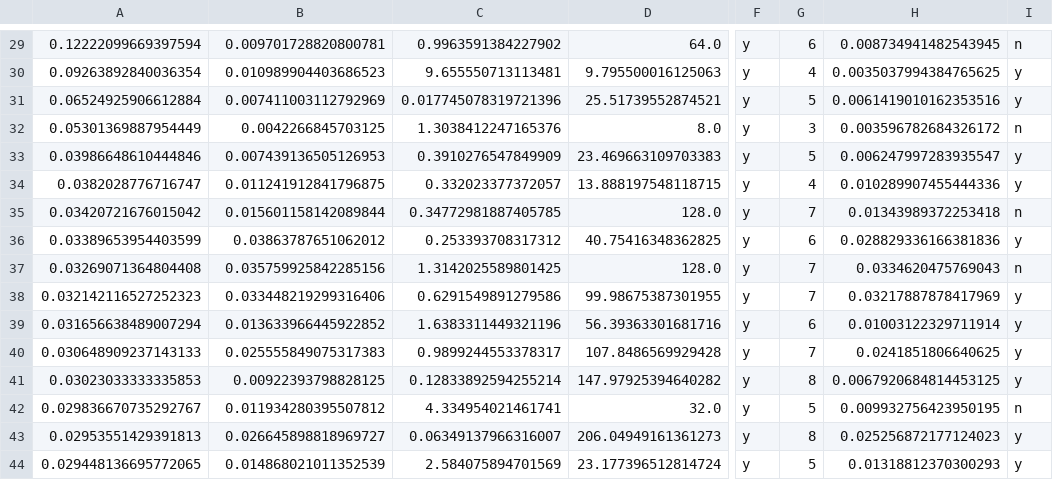
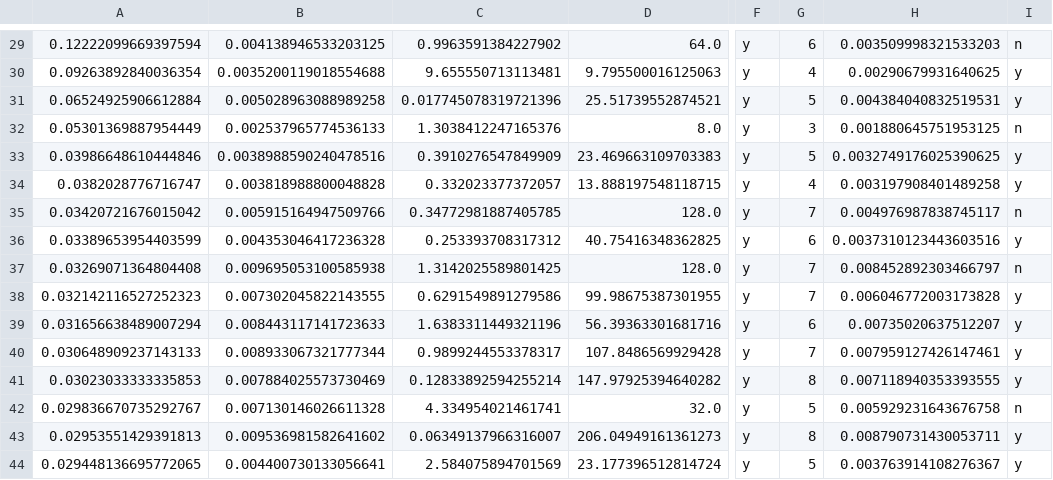
Before and after one commit to alessandrocuda/CM_Project_19_20, a CSV file: experiments/methods_comparisons/results/monk2/m2-189_hsp.csv, drawn as a sheet; only a part is shown, gaps mark what is left out; the diff covers the shown part only; the diff names each change by its address in the sheet, - before the commit and + after, or states it on an @@ line.

```diff
--- a/experiments/methods_comparisons/results/monk2/m2-189_hsp.csv
+++ b/experiments/methods_comparisons/results/monk2/m2-189_hsp.csv
-B29: 0.009701728820800781
+B29: 0.004138946533203125
-H29: 0.008734941482543945
+H29: 0.003509998321533203
-B30: 0.010989904403686523
+B30: 0.0035200119018554688
-H30: 0.0035037994384765625
+H30: 0.00290679931640625
-B31: 0.007411003112792969
+B31: 0.005028963088989258
-H31: 0.0061419010162353516
+H31: 0.004384040832519531
-B32: 0.0042266845703125
+B32: 0.002537965774536133
-H32: 0.003596782684326172
+H32: 0.001880645751953125
-B33: 0.007439136505126953
+B33: 0.0038988590240478516
-H33: 0.006247997283935547
+H33: 0.0032749176025390625
-B34: 0.011241912841796875
+B34: 0.003818988800048828
-H34: 0.010289907455444336
+H34: 0.003197908401489258
-B35: 0.015601158142089844
+B35: 0.005915164947509766
-H35: 0.01343989372253418
+H35: 0.004976987838745117
-B36: 0.03863787651062012
+B36: 0.004353046417236328
-H36: 0.028829336166381836
+H36: 0.0037310123443603516
-B37: 0.035759925842285156
+B37: 0.009695053100585938
-H37: 0.0334620475769043
+H37: 0.008452892303466797
-B38: 0.033448219299316406
+B38: 0.007302045822143555
-H38: 0.03217887878417969
+H38: 0.006046772003173828
-B39: 0.013633966445922852
+B39: 0.008443117141723633
-H39: 0.01003122329711914
+H39: 0.00735020637512207
-B40: 0.025555849075317383
+B40: 0.008933067321777344
-H40: 0.0241851806640625
+H40: 0.007959127426147461
-B41: 0.00922393798828125
+B41: 0.007884025573730469
-H41: 0.0067920684814453125
+H41: 0.007118940353393555
-B42: 0.011934280395507812
+B42: 0.007130146026611328
-H42: 0.009932756423950195
+H42: 0.005929231643676758
-B43: 0.026645898818969727
+B43: 0.009536981582641602
-H43: 0.025256872177124023
+H43: 0.008790731430053711
-B44: 0.014868021011352539
+B44: 0.004400730133056641
-H44: 0.01318812370300293
+H44: 0.003763914108276367
```
Also changed, not shown: 158 edited cells elsewhere in this file, experiments/methods_behaviors/results/LBFGS/m3-353_lbfgs_m_3.csv, experiments/methods_behaviors/results/LBFGS/m3-353_lbfgs_m_30.csv, 30 other files.
